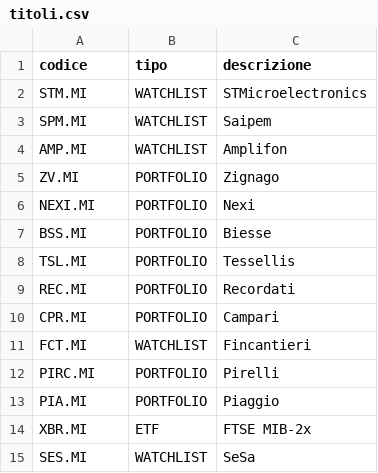
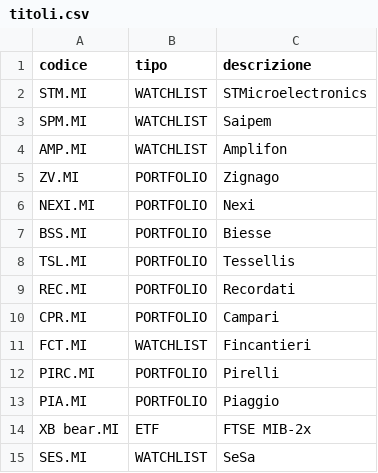
Before and after one commit to AntonioTonti/agente_borsa, a CSV file: titoli.csv, drawn as a sheet.

Commit message:
Rename XBR.MI to XB bear.MI in titoli.csv

```diff
--- a/titoli.csv
+++ b/titoli.csv
@@ -13,3 +13,3 @@ PIRC.MI,PORTFOLIO,Pirelli
 PIA.MI,PORTFOLIO,Piaggio
-XBR.MI,ETF,FTSE MIB-2x
+XB bear.MI,ETF,FTSE MIB-2x
 SES.MI,WATCHLIST,SeSa
```
